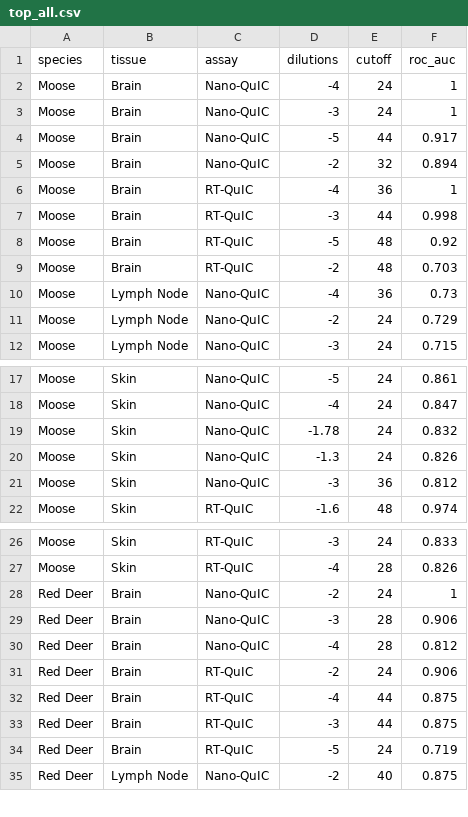
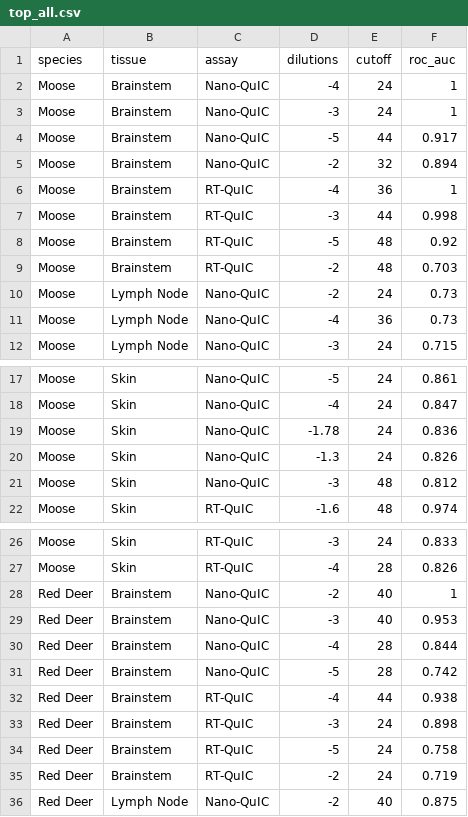
Before and after one commit to gage1145/norwegian-cervids, a CSV file: data/top_all.csv, drawn as a sheet; only a part is shown, gaps mark what is left out; the diff covers the shown part only.

```diff
--- a/data/top_all.csv
+++ b/data/top_all.csv
@@ -1,12 +1,12 @@
 "species","tissue","assay","dilutions","cutoff","roc_auc"
-"Moose","Brain","Nano-QuIC",-4,24,1
-"Moose","Brain","Nano-QuIC",-3,24,1
-"Moose","Brain","Nano-QuIC",-5,44,0.917
-"Moose","Brain","Nano-QuIC",-2,32,0.894
-"Moose","Brain","RT-QuIC",-4,36,1
-"Moose","Brain","RT-QuIC",-3,44,0.998
-"Moose","Brain","RT-QuIC",-5,48,0.92
-"Moose","Brain","RT-QuIC",-2,48,0.703
+"Moose","Brainstem","Nano-QuIC",-4,24,1
+"Moose","Brainstem","Nano-QuIC",-3,24,1
+"Moose","Brainstem","Nano-QuIC",-5,44,0.917
+"Moose","Brainstem","Nano-QuIC",-2,32,0.894
+"Moose","Brainstem","RT-QuIC",-4,36,1
+"Moose","Brainstem","RT-QuIC",-3,44,0.998
+"Moose","Brainstem","RT-QuIC",-5,48,0.92
+"Moose","Brainstem","RT-QuIC",-2,48,0.703
+"Moose","Lymph Node","Nano-QuIC",-2,24,0.73
 "Moose","Lymph Node","Nano-QuIC",-4,36,0.73
-"Moose","Lymph Node","Nano-QuIC",-2,24,0.729
 "Moose","Lymph Node","Nano-QuIC",-3,24,0.715
@@ -18,5 +18,5 @@
 "Moose","Skin","Nano-QuIC",-4,24,0.847
-"Moose","Skin","Nano-QuIC",-1.78,24,0.832
+"Moose","Skin","Nano-QuIC",-1.78,24,0.836
 "Moose","Skin","Nano-QuIC",-1.3,24,0.826
-"Moose","Skin","Nano-QuIC",-3,36,0.812
+"Moose","Skin","Nano-QuIC",-3,48,0.812
 "Moose","Skin","RT-QuIC",-1.6,48,0.974
@@ -27,9 +27,10 @@
 "Moose","Skin","RT-QuIC",-4,28,0.826
-"Red Deer","Brain","Nano-QuIC",-2,24,1
-"Red Deer","Brain","Nano-QuIC",-3,28,0.906
-"Red Deer","Brain","Nano-QuIC",-4,28,0.812
-"Red Deer","Brain","RT-QuIC",-2,24,0.906
-"Red Deer","Brain","RT-QuIC",-4,44,0.875
-"Red Deer","Brain","RT-QuIC",-3,44,0.875
-"Red Deer","Brain","RT-QuIC",-5,24,0.719
+"Red Deer","Brainstem","Nano-QuIC",-2,40,1
+"Red Deer","Brainstem","Nano-QuIC",-3,40,0.953
+"Red Deer","Brainstem","Nano-QuIC",-4,28,0.844
+"Red Deer","Brainstem","Nano-QuIC",-5,28,0.742
+"Red Deer","Brainstem","RT-QuIC",-4,44,0.938
+"Red Deer","Brainstem","RT-QuIC",-3,24,0.898
+"Red Deer","Brainstem","RT-QuIC",-5,24,0.758
+"Red Deer","Brainstem","RT-QuIC",-2,24,0.719
 "Red Deer","Lymph Node","Nano-QuIC",-2,40,0.875
```
Also changed, not shown: 6 edited cells elsewhere in this file, data/aucs.csv, data/top_tissue_conditions.csv, 23 other files.
